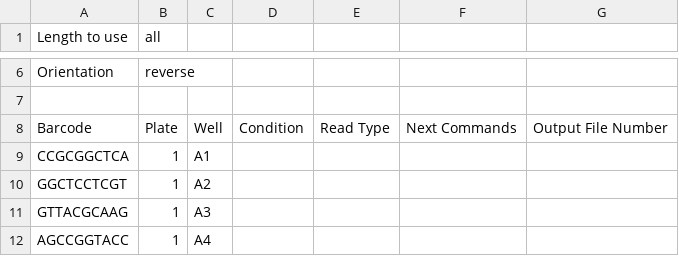
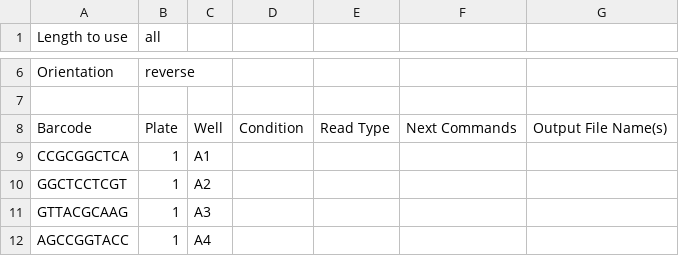
Before and after one commit to aepstein96/combindexer, a CSV file: example/barcodes/Barcode-P5.csv, drawn as a sheet; only a part is shown, gaps mark what is left out.

```diff
--- a/example/barcodes/Barcode-P5.csv
+++ b/example/barcodes/Barcode-P5.csv
@@ -7,3 +7,3 @@ Orientation,reverse,,,,,
 ,,,,,,
-Barcode,Plate,Well,Condition,Read Type,Next Commands,Output File Number
+Barcode,Plate,Well,Condition,Read Type,Next Commands,Output File Name(s)
 CCGCGGCTCA,1,A1,,,,
```
Also changed, not shown: example/barcodes/Outputs.csv, example/barcodes/Reads.csv, 8 other files.
